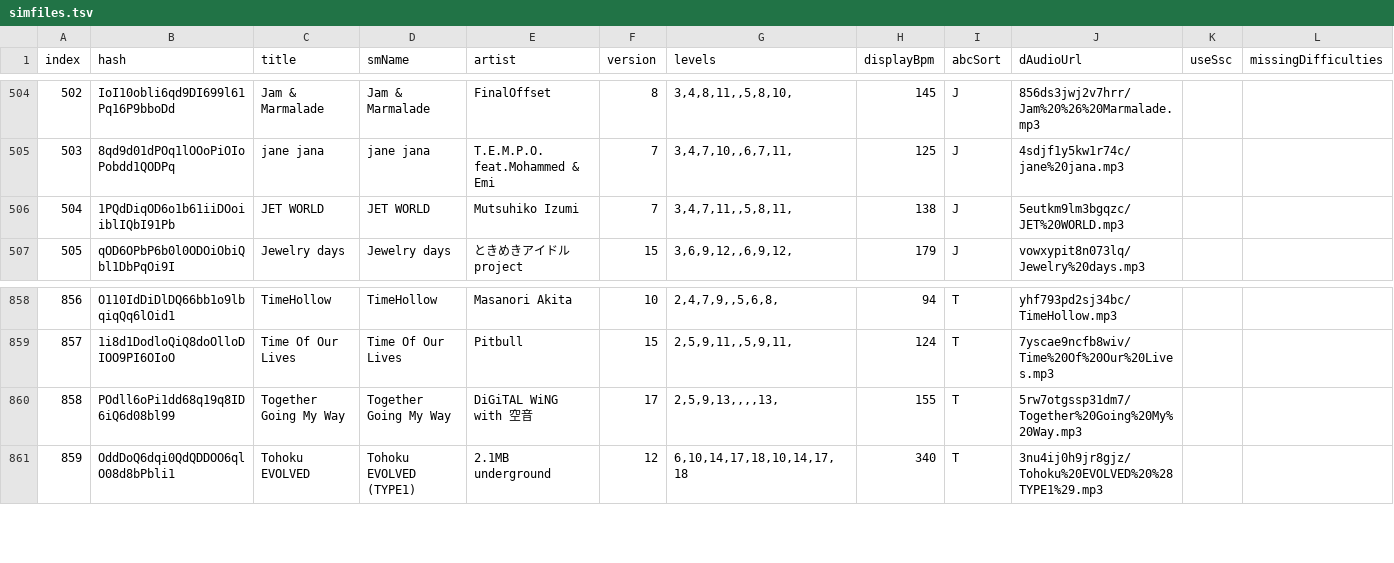
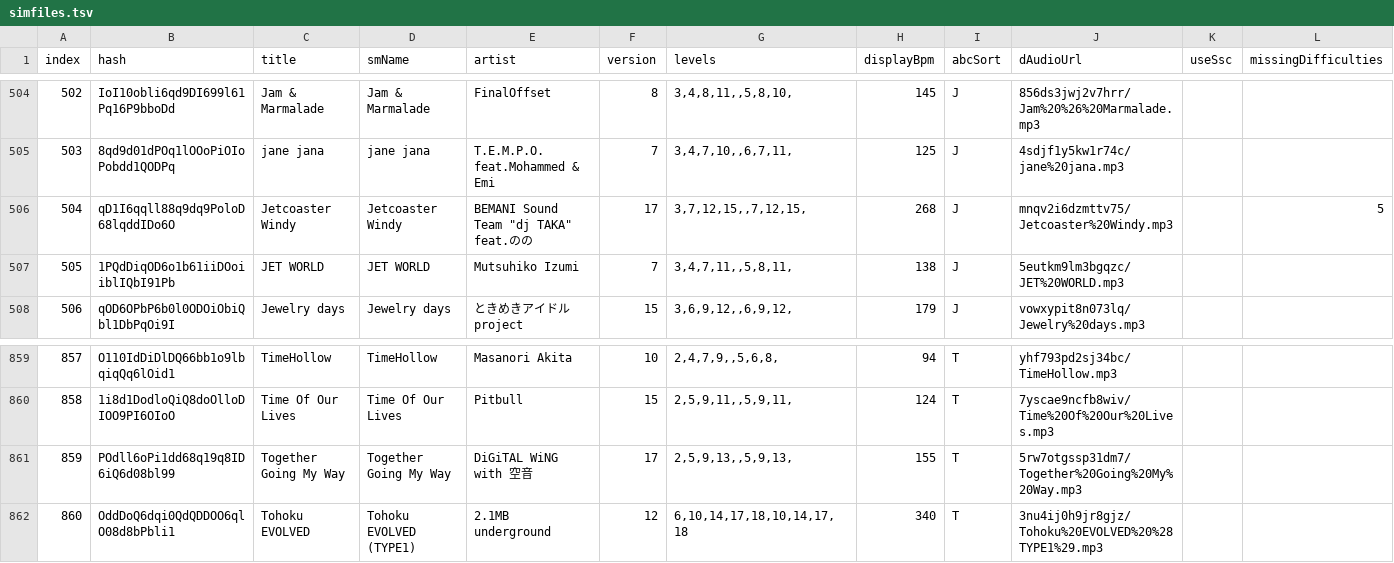
Before and after one commit to jl975/smviewer, a TSV file: public/data/simfiles.tsv, drawn as a sheet; only a part is shown, gaps mark what is left out; addresses are those after the commit; the diff names each change by its address in the sheet, - before the commit and + after, or states it on an @@ line.

Commit message:
logic for preventing selection of missing difficulties

```diff
--- a/public/data/simfiles.tsv
+++ b/public/data/simfiles.tsv
+row 506: 504 | qD1I6qqll88q9dq9PoloD68lqddIDo6O | Jetcoaster Windy | Jetcoaster Windy | BEMANI Sound Team "dj TAKA" feat.のの | 17 | 3,7,12,15,,7,12,15, | 268 | J | mnqv2i6dzmttv75/Jetcoaster%20Windy.mp3 |  | 5
@@ column A (index) renumbered from row 507 down @@
-G861 (levels): 2,5,9,13,,,,13,
+G861 (levels): 2,5,9,13,,5,9,13,
```
Also changed, not shown: 8 other files.
